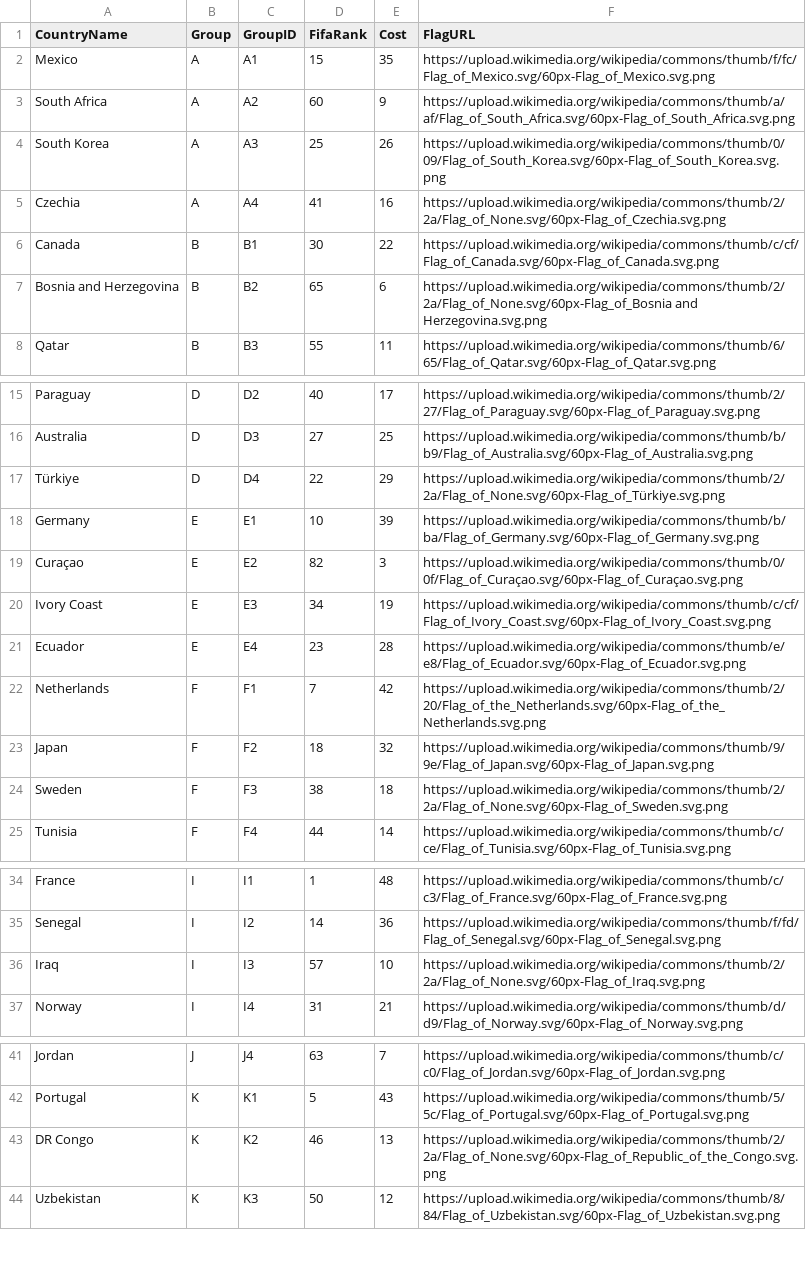
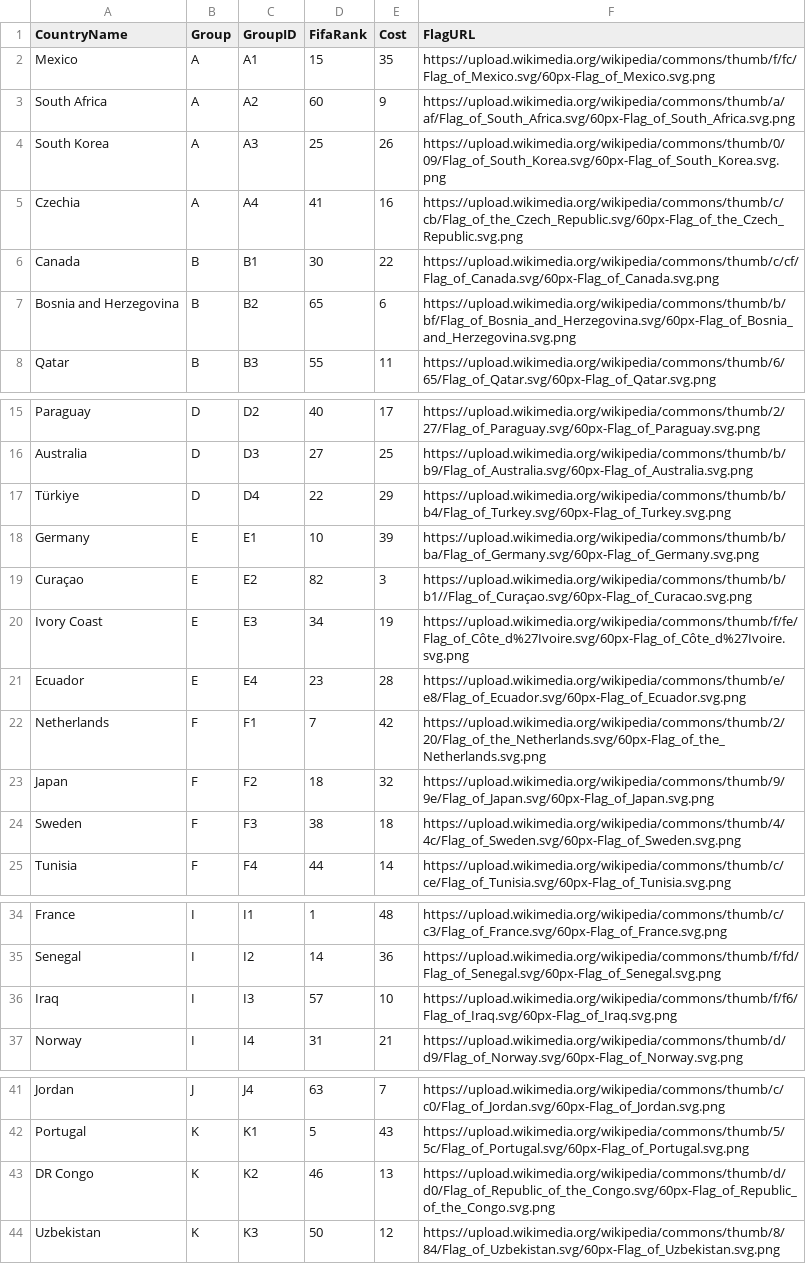
Before and after one commit to jviddy/PickerGame2026, a CSV file: Data/World Cup 2026 team list.csv, drawn as a sheet; only a part is shown, gaps mark what is left out.

```diff
--- a/Data/World Cup 2026 team list.csv
+++ b/Data/World Cup 2026 team list.csv
@@ -4,5 +4,5 @@ South Africa,A,A2,60,9,https://upload.wikimedia.org/wikipedia/commons/thumb/a/af
 South Korea,A,A3,25,26,https://upload.wikimedia.org/wikipedia/commons/thumb/0/09/Flag_of_South_Korea.svg/60px-Flag_of_South_Korea.svg.png
-Czechia,A,A4,41,16,https://upload.wikimedia.org/wikipedia/commons/thumb/2/2a/Flag_of_None.svg/60px-Flag_of_Czechia.svg.png
+Czechia,A,A4,41,16,https://upload.wikimedia.org/wikipedia/commons/thumb/c/cb/Flag_of_the_Czech_Republic.svg/60px-Flag_of_the_Czech_Republic.svg.png
 Canada,B,B1,30,22,https://upload.wikimedia.org/wikipedia/commons/thumb/c/cf/Flag_of_Canada.svg/60px-Flag_of_Canada.svg.png
-Bosnia and Herzegovina,B,B2,65,6,https://upload.wikimedia.org/wikipedia/commons/thumb/2/2a/Flag_of_None.svg/60px-Flag_of_Bosnia and Herzegovina.svg.png
+Bosnia and Herzegovina,B,B2,65,6,https://upload.wikimedia.org/wikipedia/commons/thumb/b/bf/Flag_of_Bosnia_and_Herzegovina.svg/60px-Flag_of_Bosnia_and_Herzegovina.svg.png
 Qatar,B,B3,55,11,https://upload.wikimedia.org/wikipedia/commons/thumb/6/65/Flag_of_Qatar.svg/60px-Flag_of_Qatar.svg.png
@@ -16,6 +16,6 @@ Paraguay,D,D2,40,17,https://upload.wikimedia.org/wikipedia/commons/thumb/2/27/Fl
 Australia,D,D3,27,25,https://upload.wikimedia.org/wikipedia/commons/thumb/b/b9/Flag_of_Australia.svg/60px-Flag_of_Australia.svg.png
-Türkiye,D,D4,22,29,https://upload.wikimedia.org/wikipedia/commons/thumb/2/2a/Flag_of_None.svg/60px-Flag_of_Türkiye.svg.png
+Türkiye,D,D4,22,29,https://upload.wikimedia.org/wikipedia/commons/thumb/b/b4/Flag_of_Turkey.svg/60px-Flag_of_Turkey.svg.png
 Germany,E,E1,10,39,https://upload.wikimedia.org/wikipedia/commons/thumb/b/ba/Flag_of_Germany.svg/60px-Flag_of_Germany.svg.png
-Curaçao,E,E2,82,3,https://upload.wikimedia.org/wikipedia/commons/thumb/0/0f/Flag_of_Curaçao.svg/60px-Flag_of_Curaçao.svg.png
-Ivory Coast,E,E3,34,19,https://upload.wikimedia.org/wikipedia/commons/thumb/c/cf/Flag_of_Ivory_Coast.svg/60px-Flag_of_Ivory_Coast.svg.png
+Curaçao,E,E2,82,3,https://upload.wikimedia.org/wikipedia/commons/thumb/b/b1//Flag_of_Curaçao.svg/60px-Flag_of_Curacao.svg.png
+Ivory Coast,E,E3,34,19,https://upload.wikimedia.org/wikipedia/commons/thumb/f/fe/Flag_of_Côte_d%27Ivoire.svg/60px-Flag_of_Côte_d%27Ivoire.svg.png
 Ecuador,E,E4,23,28,https://upload.wikimedia.org/wikipedia/commons/thumb/e/e8/Flag_of_Ecuador.svg/60px-Flag_of_Ecuador.svg.png
@@ -23,3 +23,3 @@ Netherlands,F,F1,7,42,https://upload.wikimedia.org/wikipedia/commons/thumb/2/20/
 Japan,F,F2,18,32,https://upload.wikimedia.org/wikipedia/commons/thumb/9/9e/Flag_of_Japan.svg/60px-Flag_of_Japan.svg.png
-Sweden,F,F3,38,18,https://upload.wikimedia.org/wikipedia/commons/thumb/2/2a/Flag_of_None.svg/60px-Flag_of_Sweden.svg.png
+Sweden,F,F3,38,18,https://upload.wikimedia.org/wikipedia/commons/thumb/4/4c/Flag_of_Sweden.svg/60px-Flag_of_Sweden.svg.png
 Tunisia,F,F4,44,14,https://upload.wikimedia.org/wikipedia/commons/thumb/c/ce/Flag_of_Tunisia.svg/60px-Flag_of_Tunisia.svg.png
@@ -35,3 +35,3 @@ France,I,I1,1,48,https://upload.wikimedia.org/wikipedia/commons/thumb/c/c3/Flag_
 Senegal,I,I2,14,36,https://upload.wikimedia.org/wikipedia/commons/thumb/f/fd/Flag_of_Senegal.svg/60px-Flag_of_Senegal.svg.png
-Iraq,I,I3,57,10,https://upload.wikimedia.org/wikipedia/commons/thumb/2/2a/Flag_of_None.svg/60px-Flag_of_Iraq.svg.png
+Iraq,I,I3,57,10,https://upload.wikimedia.org/wikipedia/commons/thumb/f/f6/Flag_of_Iraq.svg/60px-Flag_of_Iraq.svg.png
 Norway,I,I4,31,21,https://upload.wikimedia.org/wikipedia/commons/thumb/d/d9/Flag_of_Norway.svg/60px-Flag_of_Norway.svg.png
@@ -42,3 +42,3 @@ Jordan,J,J4,63,7,https://upload.wikimedia.org/wikipedia/commons/thumb/c/c0/Flag_
 Portugal,K,K1,5,43,https://upload.wikimedia.org/wikipedia/commons/thumb/5/5c/Flag_of_Portugal.svg/60px-Flag_of_Portugal.svg.png
-DR Congo,K,K2,46,13,https://upload.wikimedia.org/wikipedia/commons/thumb/2/2a/Flag_of_None.svg/60px-Flag_of_Republic_of_the_Congo.svg.png
+DR Congo,K,K2,46,13,https://upload.wikimedia.org/wikipedia/commons/thumb/d/d0/Flag_of_Republic_of_the_Congo.svg/60px-Flag_of_Republic_of_the_Congo.svg.png
 Uzbekistan,K,K3,50,12,https://upload.wikimedia.org/wikipedia/commons/thumb/8/84/Flag_of_Uzbekistan.svg/60px-Flag_of_Uzbekistan.svg.png
```
Also changed, not shown: Data/WC2026 Team List.csv, PickerGame/Data/WC2026 Team List.csv, 15 other files.
